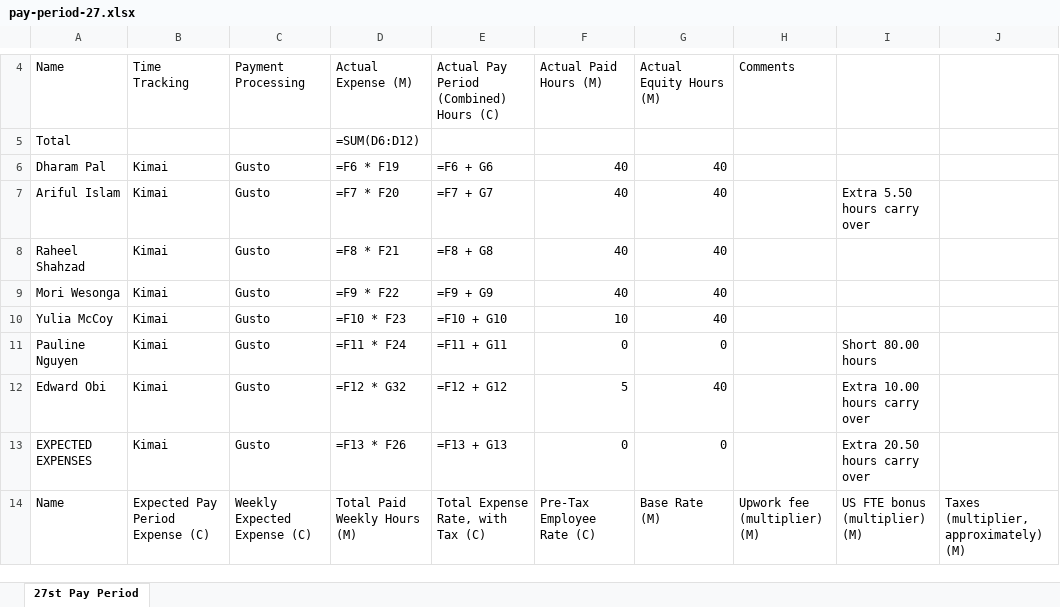
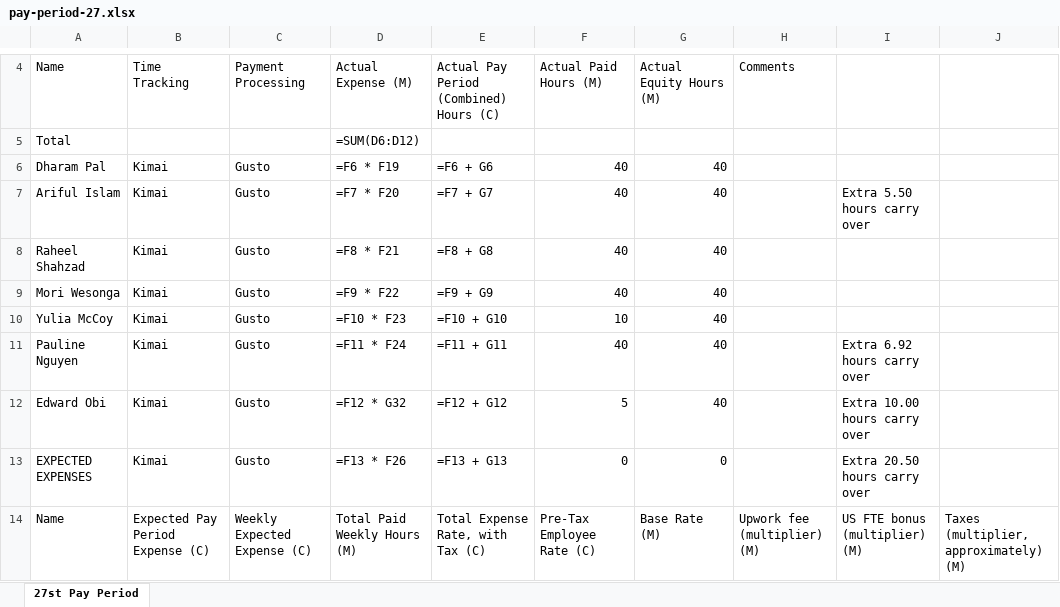
Before and after one commit to mikestepanov/chronos, an Excel workbook: kimai-data/27/pay-period-27.xlsx, sheet 27st Pay Period, drawn as a sheet; only a part is shown, gaps mark what is left out; values as stored, in another font and other column widths than the file's, no borders; formulas without a stored value are shown as written; the diff names each change by its address in the sheet, - before the commit and + after, or states it on an @@ line.

Commit message:
Update pay period 27 data with latest extraction (v4)
- Added Pauline Nguyen hours (86.92) - previously missing
- Increased total entries from 137 to 179 records
- Improved compliance rate to 50% (5 of 10 users)
- Updated expense totals to reflect complete data

```diff
--- a/kimai-data/27/pay-period-27.xlsx (sheet 27st Pay Period)
+++ b/kimai-data/27/pay-period-27.xlsx (sheet 27st Pay Period)
-F11: 0
+F11: 40
-G11: 0
+G11: 40
-I11: Short 80.00 hours
+I11: Extra 6.92 hours carry over
```
Also changed, not shown: 5 other files.
